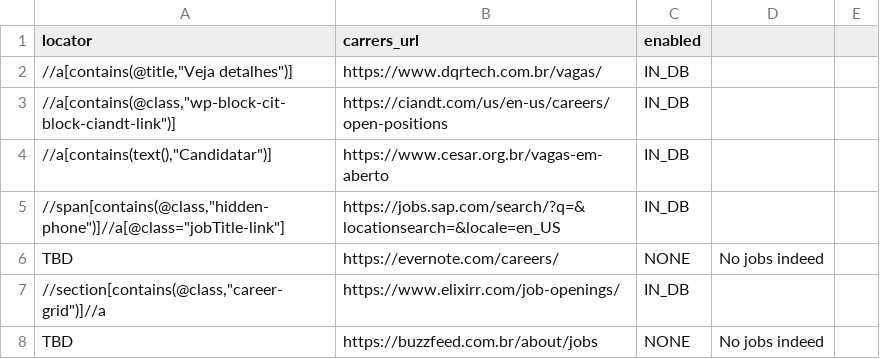
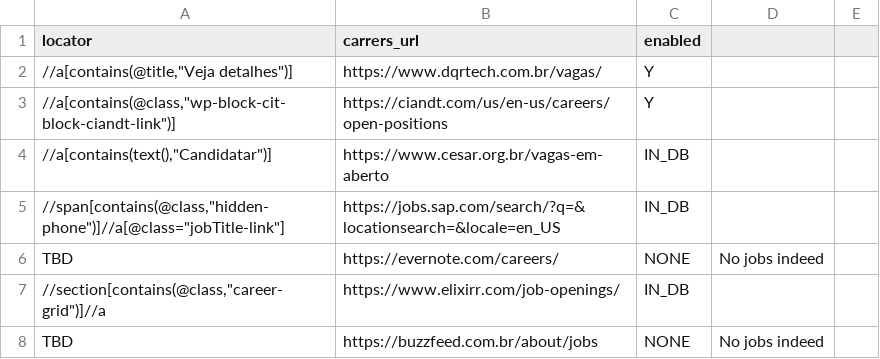
Before and after one commit to douglasdcm/job-conqueror, a CSV file: src/crawler/companies_data.csv, drawn as a sheet; only a part is shown.

```diff
--- a/src/crawler/companies_data.csv
+++ b/src/crawler/companies_data.csv
@@ -1,4 +1,4 @@
 locator;carrers_url;enabled;
-//a[contains(@title,"Veja detalhes")];https://www.dqrtech.com.br/vagas/;IN_DB;
-//a[contains(@class,"wp-block-cit-block-ciandt-link")];https://ciandt.com/us/en-us/careers/open-positions;IN_DB;
+//a[contains(@title,"Veja detalhes")];https://www.dqrtech.com.br/vagas/;Y;
+//a[contains(@class,"wp-block-cit-block-ciandt-link")];https://ciandt.com/us/en-us/careers/open-positions;Y;
 //a[contains(text(),"Candidatar")];https://www.cesar.org.br/vagas-em-aberto;IN_DB;
```
Also changed, not shown: 5 other files.
